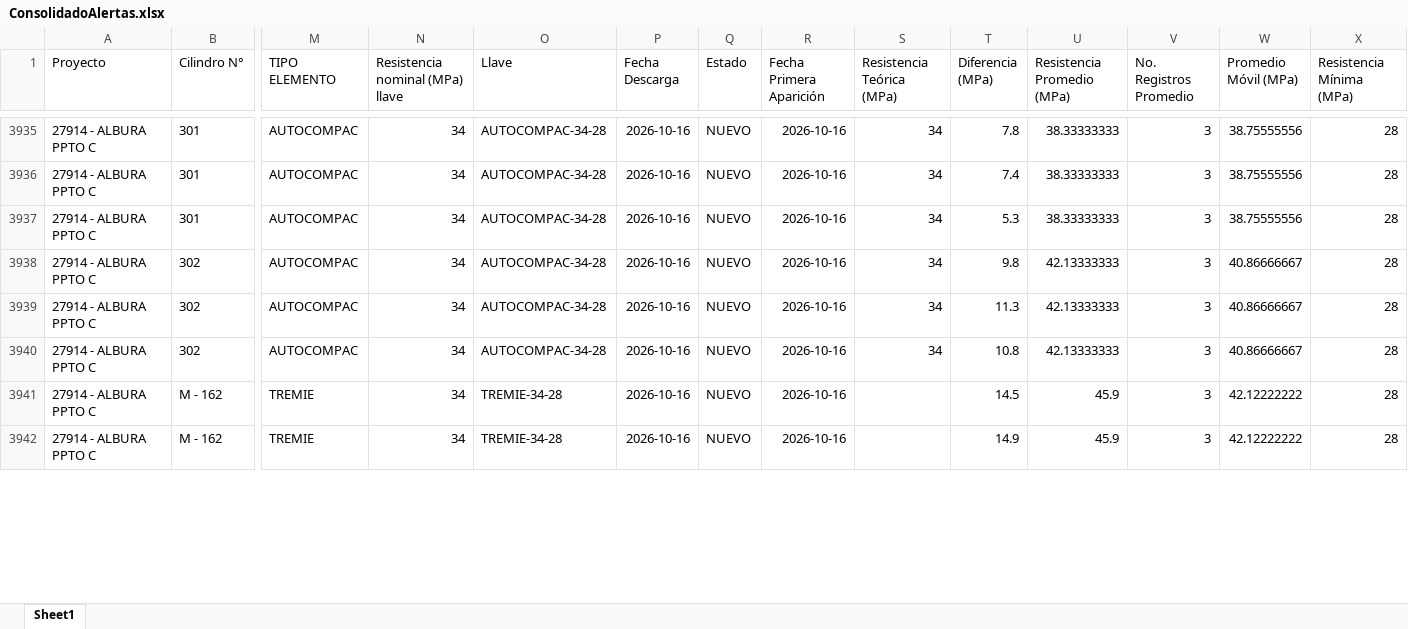
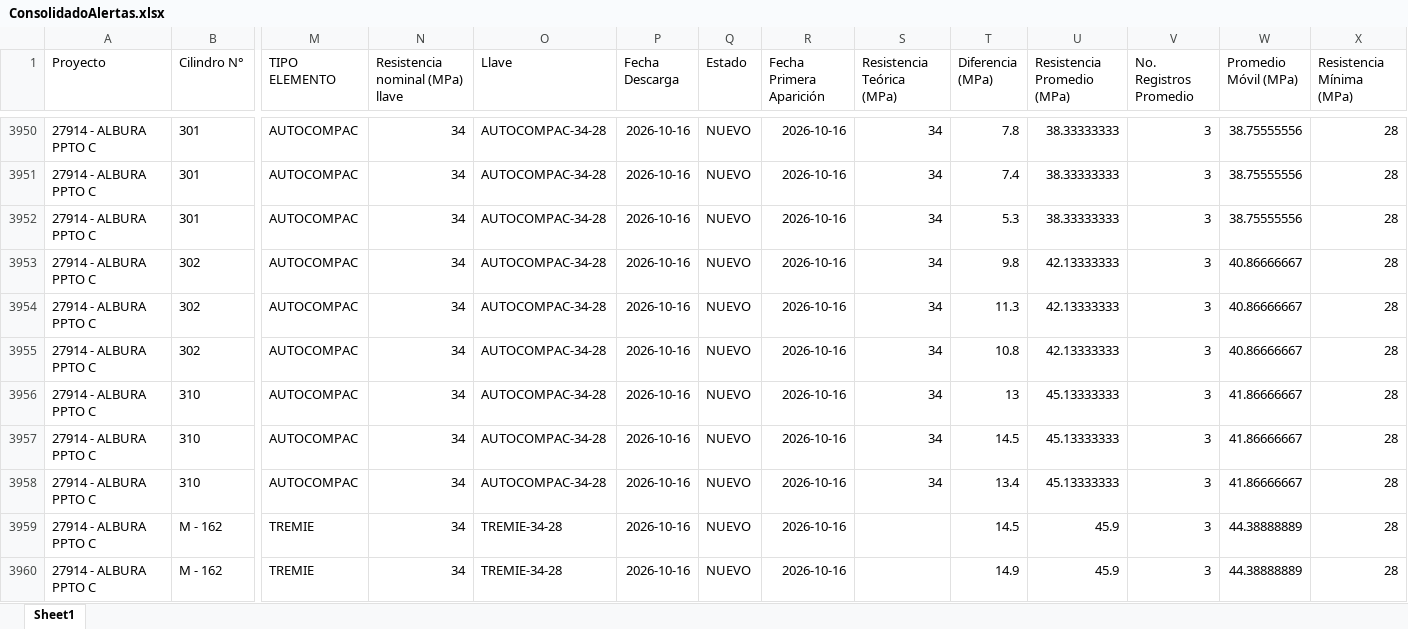
Before and after one commit to cpulgarinIngeurbe/1DespliegueConcretos, an Excel workbook: desplegable/ConsolidadoAlertas.xlsx, sheet Sheet1, drawn as a sheet; only a part is shown, gaps mark what is left out; values as stored, in another font and other column widths than the file's, no borders; addresses are those after the commit; rows hold the shown columns only; the diff covers the shown part only; the diff names each change by its address in the sheet, - before the commit and + after, or states it on an @@ line.

```diff
--- a/desplegable/ConsolidadoAlertas.xlsx (sheet Sheet1)
+++ b/desplegable/ConsolidadoAlertas.xlsx (sheet Sheet1)
+row 3956: 27914 - ALBURA PPTO C | 310 | AUTOCOMPAC | 34 | AUTOCOMPAC-34-28 | 2026-10-16 | NUEVO | 2026-10-16 | 34 | 13 | 45.13333333 | 3 | 41.86666667 | 28
+row 3957: 27914 - ALBURA PPTO C | 310 | AUTOCOMPAC | 34 | AUTOCOMPAC-34-28 | 2026-10-16 | NUEVO | 2026-10-16 | 34 | 14.5 | 45.13333333 | 3 | 41.86666667 | 28
+row 3958: 27914 - ALBURA PPTO C | 310 | AUTOCOMPAC | 34 | AUTOCOMPAC-34-28 | 2026-10-16 | NUEVO | 2026-10-16 | 34 | 13.4 | 45.13333333 | 3 | 41.86666667 | 28
-W3959:W3960 (Promedio Móvil (MPa)): 42.12222222
+W3959:W3960 (Promedio Móvil (MPa)): 44.38888889
```
Also changed, not shown: 23 added rows, 2 removed rows, 198 moved rows and 27 edited cells elsewhere in this sheet, desplegable/Incumplimientos.xlsx, 2 other files.
